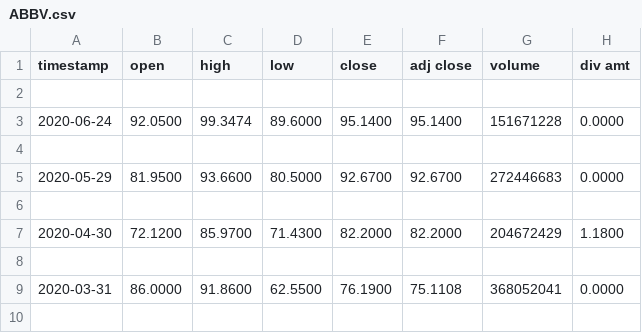
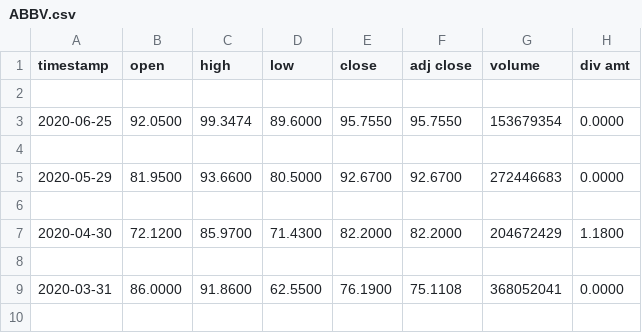
Before and after one commit to btr260/freestyle-project, a CSV file: data/ABBV.csv, drawn as a sheet; only a part is shown.

Commit message:
portfolio data pull cleanup

```diff
--- a/data/ABBV.csv
+++ b/data/ABBV.csv
@@ -2,3 +2,3 @@ timestamp,open,high,low,close,adj close,volume,div amt
 
-2020-06-24,92.0500,99.3474,89.6000,95.1400,95.1400,151671228,0.0000
+2020-06-25,92.0500,99.3474,89.6000,95.7550,95.7550,153679354,0.0000
 
```
Also changed, not shown: data/AZO.csv, data/CCI.csv, 13 other files.
